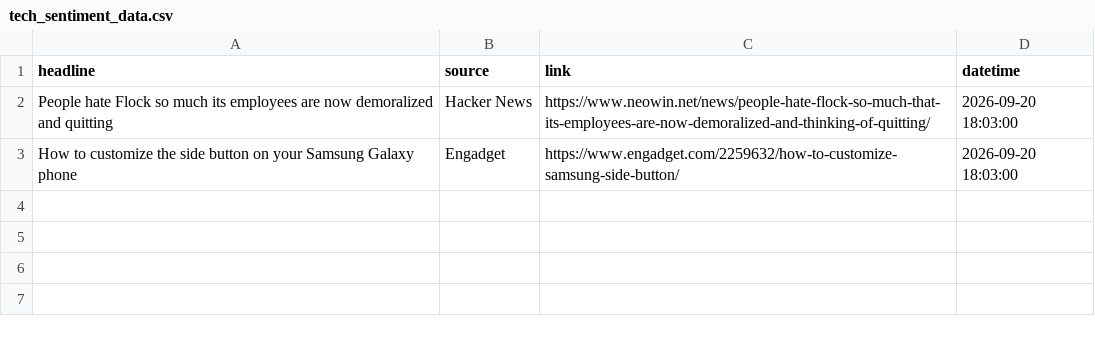
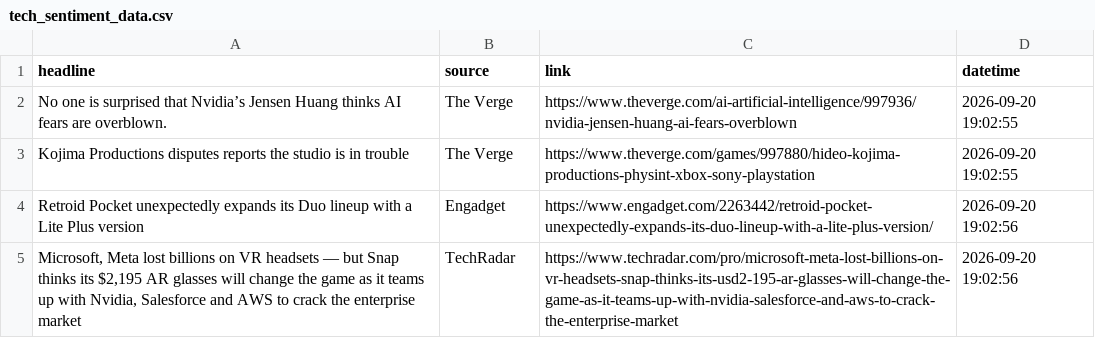
Before and after one commit to Karen2007/Tech-News-Sentiment, a CSV file: tech_sentiment_data.csv, drawn as a sheet.

```diff
--- a/tech_sentiment_data.csv
+++ b/tech_sentiment_data.csv
@@ -1,3 +1,5 @@
 headline,source,link,datetime
-People hate Flock so much its employees are now demoralized and quitting,Hacker News,https://www.neowin.net/news/people-hate-flock-so-much-that-its-employees-are-now-demoralized-and-thinking-of-quitting/,2026-09-20 18:03:00
-How to customize the side button on your Samsung Galaxy phone,Engadget,https://www.engadget.com/2259632/how-to-customize-samsung-side-button/,2026-09-20 18:03:00
+No one is surprised that Nvidia’s Jensen Huang thinks AI fears are overblown.,The Verge,https://www.theverge.com/ai-artificial-intelligence/997936/nvidia-jensen-huang-ai-fears-overblown,2026-09-20 19:02:55
+Kojima Productions disputes reports the studio is in trouble,The Verge,https://www.theverge.com/games/997880/hideo-kojima-productions-physint-xbox-sony-playstation,2026-09-20 19:02:55
+Retroid Pocket unexpectedly expands its Duo lineup with a Lite Plus version,Engadget,https://www.engadget.com/2263442/retroid-pocket-unexpectedly-expands-its-duo-lineup-with-a-lite-plus-version/,2026-09-20 19:02:56
+"Microsoft, Meta lost billions on VR headsets — but Snap thinks its $2,195 AR glasses will change the game as it teams up with Nvidia, Salesforce and AWS to crack the enterprise market",TechRadar,https://www.techradar.com/pro/microsoft-meta-lost-billions-on-vr-headsets-snap-thinks-its-usd2-195-ar-glasses-will-change-the-game-as-it-teams-up-with-nvidia-salesforce-and-aws-to-crack-the-enterprise-market,2026-09-20 19:02:56
```
Also changed, not shown: sentiment_index_history.csv, 1 other file.
